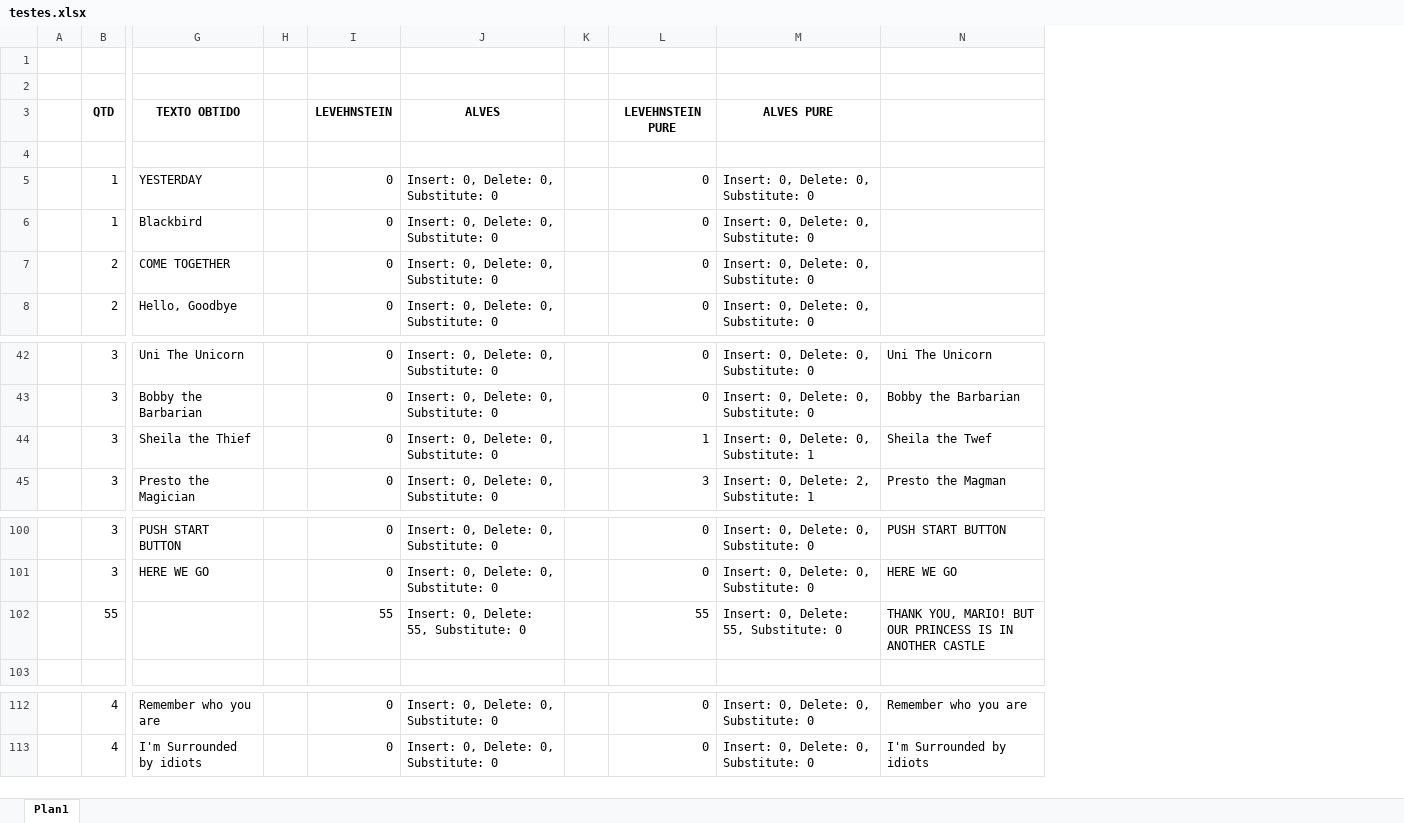
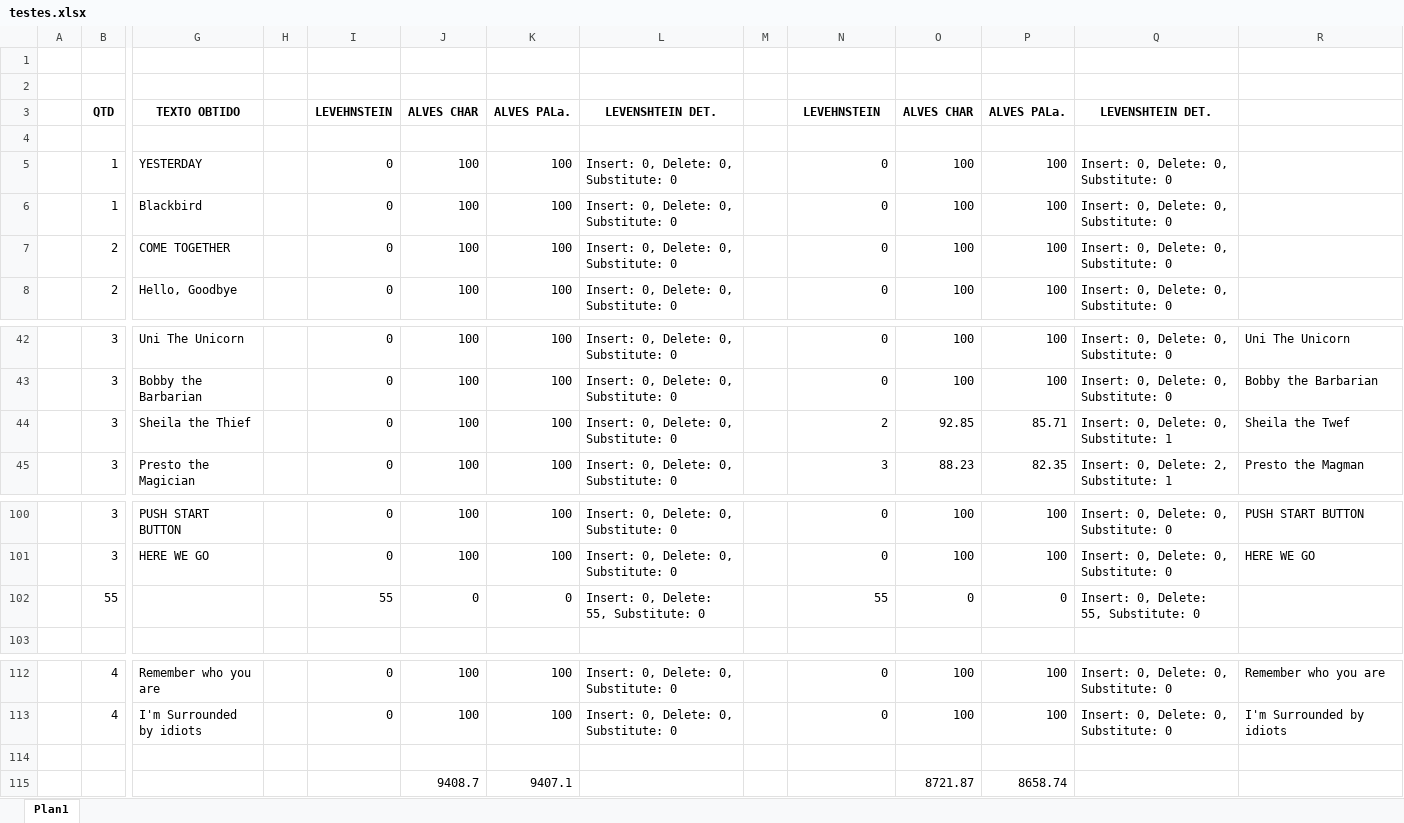
Before and after one commit to gabriel-yanaguya/TTS-OCR, an Excel workbook: testes.xlsx, sheet Plan1, drawn as a sheet; only a part is shown, gaps mark what is left out; values as stored, in another font and other column widths than the file's, no borders; addresses are those after the commit; rows hold the shown columns only; the diff names each change by its address in the sheet, - before the commit and + after, or states it on an @@ line.

Commit message:
Metodologia e testes com metrica de ALVES

```diff
--- a/testes.xlsx (sheet Plan1)
+++ b/testes.xlsx (sheet Plan1)
+column J, rows 3-8: ALVES CHAR |  | 100 | 100 | 100 | 100; rows 42-45: all 100; rows 100-102: 100 | 100 | 0; rows 112-113: 100 | 100
+column K, rows 3-8: ALVES PALa. |  | 100 | 100 | 100 | 100; rows 42-45: all 100; rows 100-102: 100 | 100 | 0; rows 112-113: 100 | 100
+column O, rows 3-8: ALVES CHAR |  | 100 | 100 | 100 | 100; rows 42-45: 100 | 100 | 92.85 | 88.23; rows 100-102: 100 | 100 | 0; rows 112-113: 100 | 100
+column P, rows 3-8: ALVES PALa. |  | 100 | 100 | 100 | 100; rows 42-45: 100 | 100 | 85.71 | 82.35; rows 100-102: 100 | 100 | 0; rows 112-113: 100 | 100
-L3: ALVES
+L3: LEVENSHTEIN DET.
-N3: LEVEHNSTEIN PURE
+N3: LEVEHNSTEIN
-Q3: ALVES PURE
+Q3: LEVENSHTEIN DET.
-N44: 1
+N44: 2
-R102: THANK YOU, MARIO! BUT OUR PRINCESS IS IN ANOTHER CASTLE
+R102: (empty)
+row 114: (empty)
+row 115:  |  |  |  |  | 9408.7 | 9407.1 |  |  |  | 8721.87 | 8658.74
```
Also changed, not shown: 1 other file.
